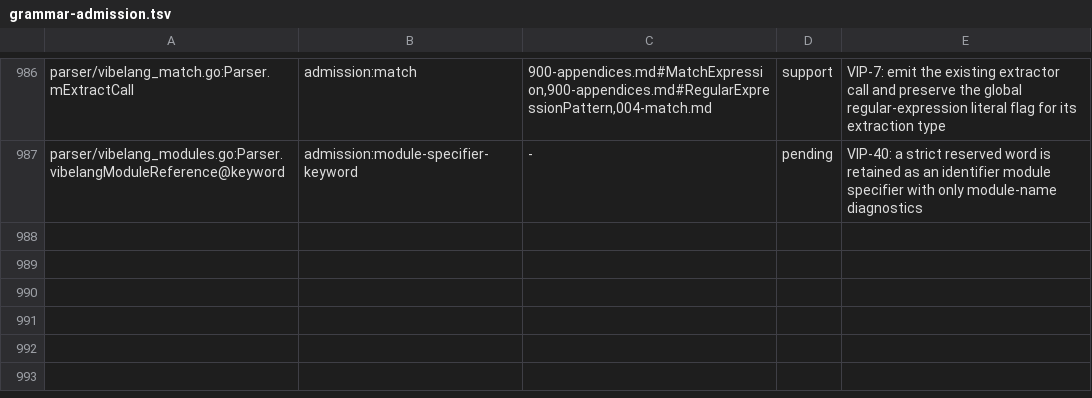
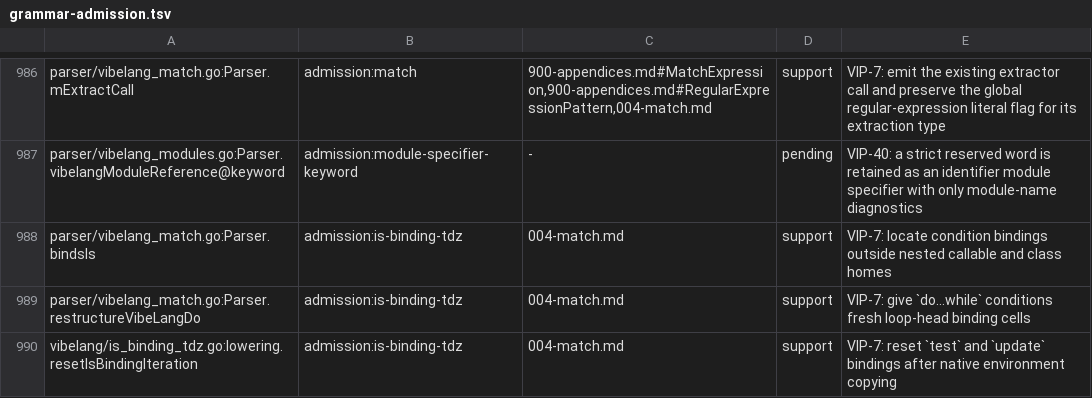
Before and after one commit to smithersai/vibelang, a TSV file: docs/design/registry/grammar-admission.tsv, drawn as a sheet; only a part is shown, gaps mark what is left out.

Commit message:
fix(match): give do-while conditions per-iteration binding cells
VIP-7 requires loop-head is bindings in do-while conditions, with an
uninitialized initial body and a fresh cell set for each later condition.
The parser previously left those bindings without a home (EK4703).

Lower binding-bearing do-while statements through the existing for-head
cell machinery, skipping the first condition evaluation. Preserve
continue, break, labels, outer shadowing, and source declaration locations.
Reset test/update cells after native per-iteration copying so a skipped
pattern never inherits the preceding value, in ordinary for loops too.

Add a runtime regression, static controls and a differential generator with
keyed cases for skipped bindings, let/const, closures, shared writes and
jumps. Update the guide, diagnostic wording and release notes.

Stock TypeScript 5.9.3: a deferred closure read compiles with no errors.
A direct lexical read reports TS2448, "Block-scoped variable 'cell' used
before its declaration", and TS2454, "Variable 'cell' is used before being
assigned", matching the compiler's controls.

```diff
--- a/docs/design/registry/grammar-admission.tsv
+++ b/docs/design/registry/grammar-admission.tsv
@@ -987 +987,4 @@ parser/vibelang_match.go:Parser.mExtractCall	admission:match	900-appendices.md#M
 parser/vibelang_modules.go:Parser.vibelangModuleReference@keyword	admission:module-specifier-keyword	-	pending	VIP-40: a strict reserved word is retained as an identifier module specifier with only module-name diagnostics
+parser/vibelang_match.go:Parser.bindsIs	admission:is-binding-tdz	004-match.md	support	VIP-7: locate condition bindings outside nested callable and class homes
+parser/vibelang_match.go:Parser.restructureVibeLangDo	admission:is-binding-tdz	004-match.md	support	VIP-7: give `do…while` conditions fresh loop-head binding cells
+vibelang/is_binding_tdz.go:lowering.resetIsBindingIteration	admission:is-binding-tdz	004-match.md	support	VIP-7: reset `test` and `update` bindings after native environment copying
```
Also changed, not shown: 45 other files.
